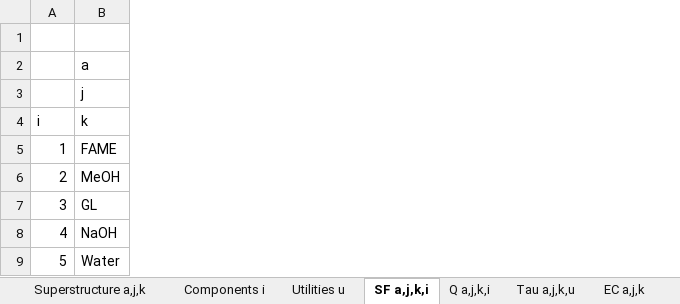
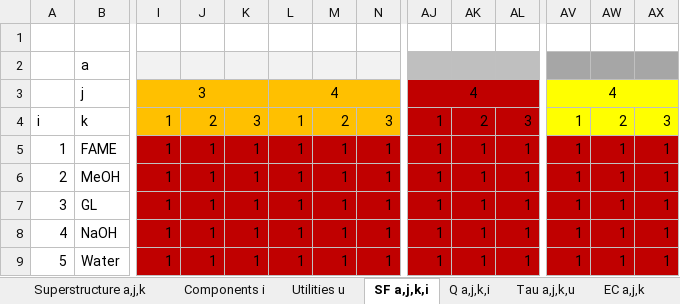
Before and after one commit to VincentReurslag/Superstructure_github, an Excel workbook: SS_dataV7.xlsx, sheet SF a,j,k,i, drawn as a sheet; only a part is shown, gaps mark what is left out; values as stored, in another font and other column widths than the file's, no borders; the diff covers the shown part only; the diff names each change by its address in the sheet, - before the commit and + after, or states it on an @@ line.

```diff
--- a/SS_dataV7.xlsx (sheet SF a,j,k,i)
+++ b/SS_dataV7.xlsx (sheet SF a,j,k,i)
@@ column I unhidden, rows 3-9: 3 | 1 | 1 | 1 | 1 | 1 | 1 @@
@@ column J unhidden, rows 4-9: 2 | 1 | 1 | 1 | 1 | 1 @@
@@ column K unhidden, rows 4-9: 3 | 1 | 1 | 1 | 1 | 1 @@
@@ column L unhidden, rows 3-9: 4 | 1 | 1 | 1 | 1 | 1 | 1 @@
@@ column M unhidden, rows 4-9: 2 | 1 | 1 | 1 | 1 | 1 @@
@@ column N unhidden, rows 4-9: 3 | 1 | 1 | 1 | 1 | 1 @@
@@ column AJ unhidden, rows 3-9: 4 | 1 | 1 | 1 | 1 | 1 | 1 @@
@@ column AK unhidden, rows 4-9: 2 | 1 | 1 | 1 | 1 | 1 @@
@@ column AL unhidden, rows 4-9: 3 | 1 | 1 | 1 | 1 | 1 @@
@@ column AV unhidden, rows 3-9: 4 | 1 | 1 | 1 | 1 | 1 | 1 @@
@@ column AW unhidden, rows 4-9: 2 | 1 | 1 | 1 | 1 | 1 @@
@@ column AX unhidden, rows 4-9: 3 | 1 | 1 | 1 | 1 | 1 @@
```
Also changed, not shown: 45 added columns elsewhere in this sheet, sheet Tau a,j,k,u, sheet ReferenceSize a,j,k, sheet Q a,j,k,i, sheet SizingFactor a,j,k, sheet EC a,j,k, sheet Superstructure a,j,k, 4 more sheets, 1 other file.
